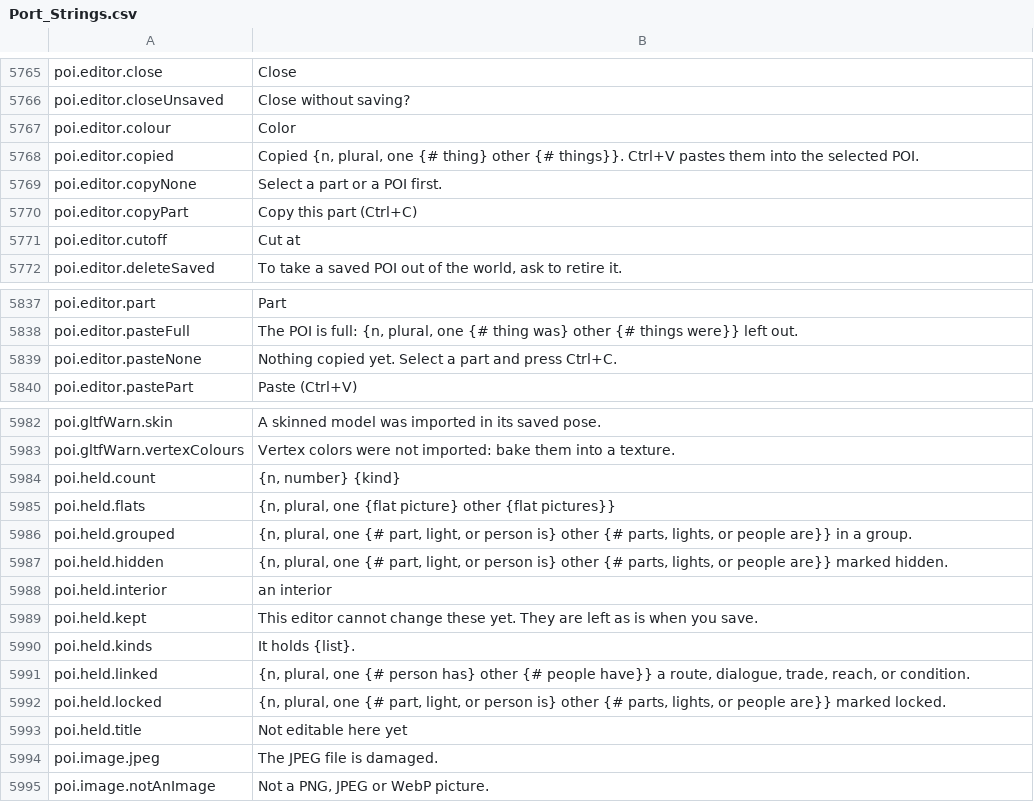
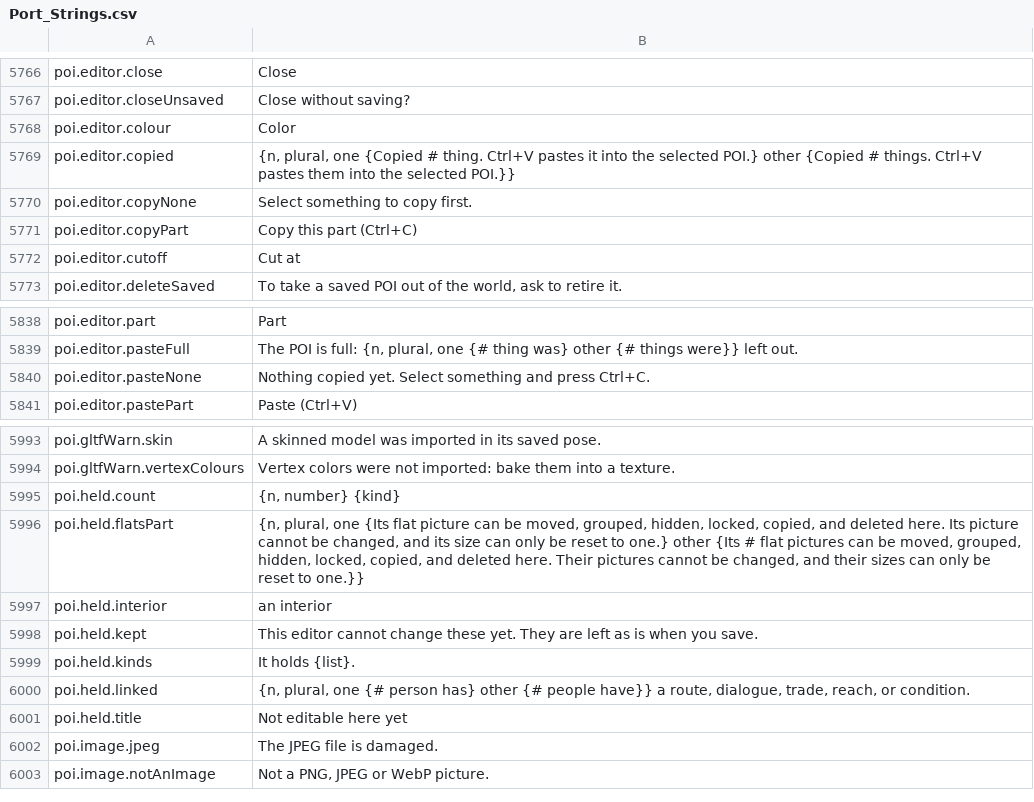
Before and after one commit to Killbow/bunnyfall, a CSV file: locales/en/Port_Strings.csv, drawn as a sheet; only a part is shown, gaps mark what is left out; the diff covers the shown part only.

Commit message:
POI editor: Add groups, hide, lock, arrange, and a lasting clipboard
The editor's list showed parts and lights in one flat list with no groups or marks, there were no align or ground tools, and a copy held only parts and lights and was lost on reload. Now the list shows groups, people, and hide and lock buttons with a search, the panel groups, aligns, spreads, and drops things to the ground, and copies include groups and people and are saved across reloads.

```diff
--- a/locales/en/Port_Strings.csv
+++ b/locales/en/Port_Strings.csv
@@ -5767,4 +5768,4 @@ poi.editor.closeUnsaved,"Close without saving?"
 poi.editor.colour,"Color"
-poi.editor.copied,"Copied {n, plural, one {# thing} other {# things}}. Ctrl+V pastes them into the selected POI."
-poi.editor.copyNone,"Select a part or a POI first."
+poi.editor.copied,"{n, plural, one {Copied # thing. Ctrl+V pastes it into the selected POI.} other {Copied # things. Ctrl+V pastes them into the selected POI.}}"
+poi.editor.copyNone,"Select something to copy first."
 poi.editor.copyPart,"Copy this part (Ctrl+C)"
@@ -5838,3 +5839,3 @@ poi.editor.part,"Part"
 poi.editor.pasteFull,"The POI is full: {n, plural, one {# thing was} other {# things were}} left out."
-poi.editor.pasteNone,"Nothing copied yet. Select a part and press Ctrl+C."
+poi.editor.pasteNone,"Nothing copied yet. Select something and press Ctrl+C."
 poi.editor.pastePart,"Paste (Ctrl+V)"
@@ -5984,5 +5995,3 @@ poi.gltfWarn.vertexColours,"Vertex colors were not imported: bake them into a te
 poi.held.count,"{n, number} {kind}"
-poi.held.flats,"{n, plural, one {flat picture} other {flat pictures}}"
-poi.held.grouped,"{n, plural, one {# part, light, or person is} other {# parts, lights, or people are}} in a group."
-poi.held.hidden,"{n, plural, one {# part, light, or person is} other {# parts, lights, or people are}} marked hidden."
+poi.held.flatsPart,"{n, plural, one {Its flat picture can be moved, grouped, hidden, locked, copied, and deleted here. Its picture cannot be changed, and its size can only be reset to one.} other {Its # flat pictures can be moved, grouped, hidden, locked, copied, and deleted here. Their pictures cannot be changed, and their sizes can only be reset to one.}}"
 poi.held.interior,"an interior"
@@ -5991,3 +6000,2 @@ poi.held.kinds,"It holds {list}."
 poi.held.linked,"{n, plural, one {# person has} other {# people have}} a route, dialogue, trade, reach, or condition."
-poi.held.locked,"{n, plural, one {# part, light, or person is} other {# parts, lights, or people are}} marked locked."
 poi.held.title,"Not editable here yet"
```
Also changed, not shown: 59 added rows elsewhere in this file, 13 other files.
